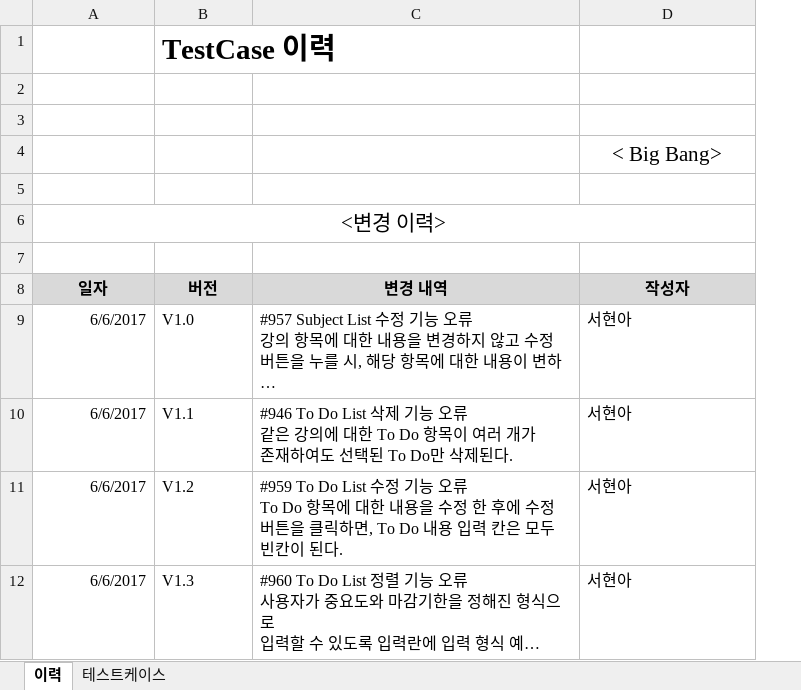
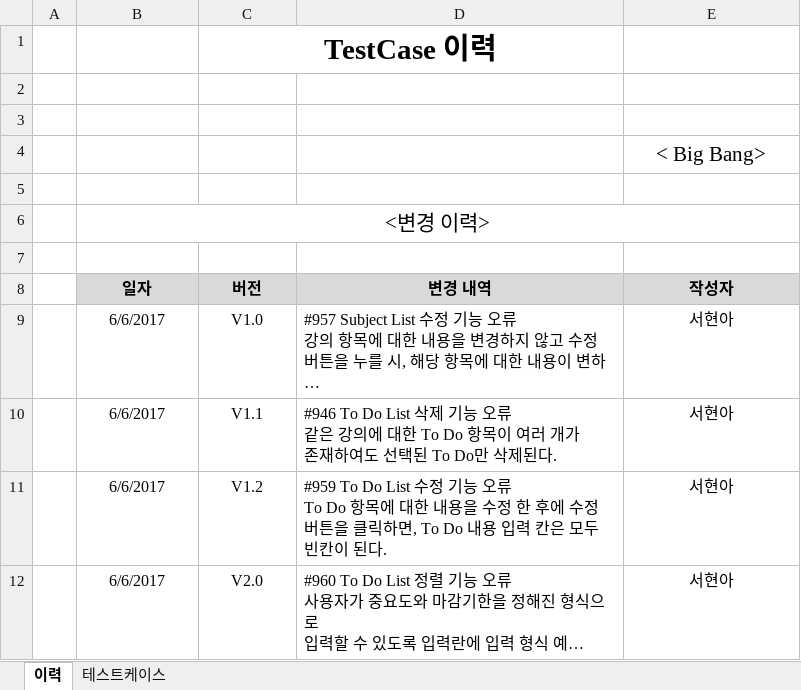
Before and after one commit to SE-admin/SE2017_1_bigbang, an Excel workbook: doc/4_ 테스트케이스 및 테스트결과보고서/테스트케이스.xlsx, sheet 이력, drawn as a sheet; long unchanged cells end in …; values as stored, in another font and other column widths than the file's, no borders; addresses are those after the commit; the diff names each change by its address in the sheet, - before the commit and + after, or states it on an @@ line.

Commit message:
테스트 결과 보고서.doc, 테스트케이스.xlsx 수정 1. 테스트케이스 첨부

```diff
--- a/doc/4_ 테스트케이스 및 테스트결과보고서/테스트케이스.xlsx (sheet 이력)
+++ b/doc/4_ 테스트케이스 및 테스트결과보고서/테스트케이스.xlsx (sheet 이력)
+column A, empty
-C1 alignment: left
+C1 alignment: center
+C1:D1 merged
-B9:B12 alignment: right
+B9:B12 alignment: center
-C9:C12 alignment: left
+C9:C12 alignment: center
-E9:E12 alignment: left
+E9:E12 alignment: center
-C12 (버전): V1.3
+C12 (버전): V2.0
```
Also changed, not shown: 1 other file.
